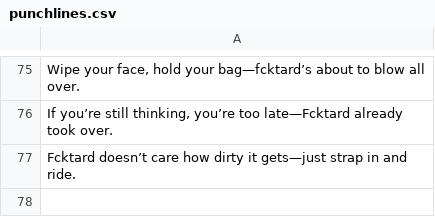
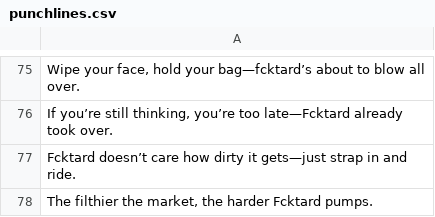
Before and after one commit to fucktardcto/punchlines, a CSV file: punchlines.csv, drawn as a sheet; only a part is shown, gaps mark what is left out; the diff names each change by its address in the sheet, - before the commit and + after, or states it on an @@ line.

Commit message:
new punchline by FredTard

```diff
--- a/punchlines.csv
+++ b/punchlines.csv
+row 78: The filthier the market, the harder Fcktard pumps.
```
